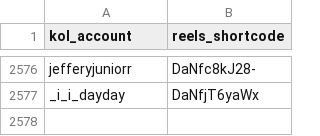
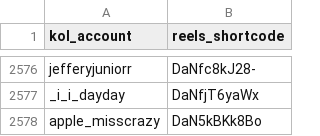
Before and after one commit to sabina-lu/reels-scraping, a CSV file: data/reels_static_info.csv, drawn as a sheet; only a part is shown, gaps mark what is left out.

```diff
--- a/data/reels_static_info.csv
+++ b/data/reels_static_info.csv
@@ -2577 +2577,2 @@ jefferyjuniorr,DaNfc8kJ28-
 _i_i_dayday,DaNfjT6yaWx
+apple_misscrazy,DaN5kBKk8Bo
```
Also changed, not shown: data/profile_post_state.csv.
